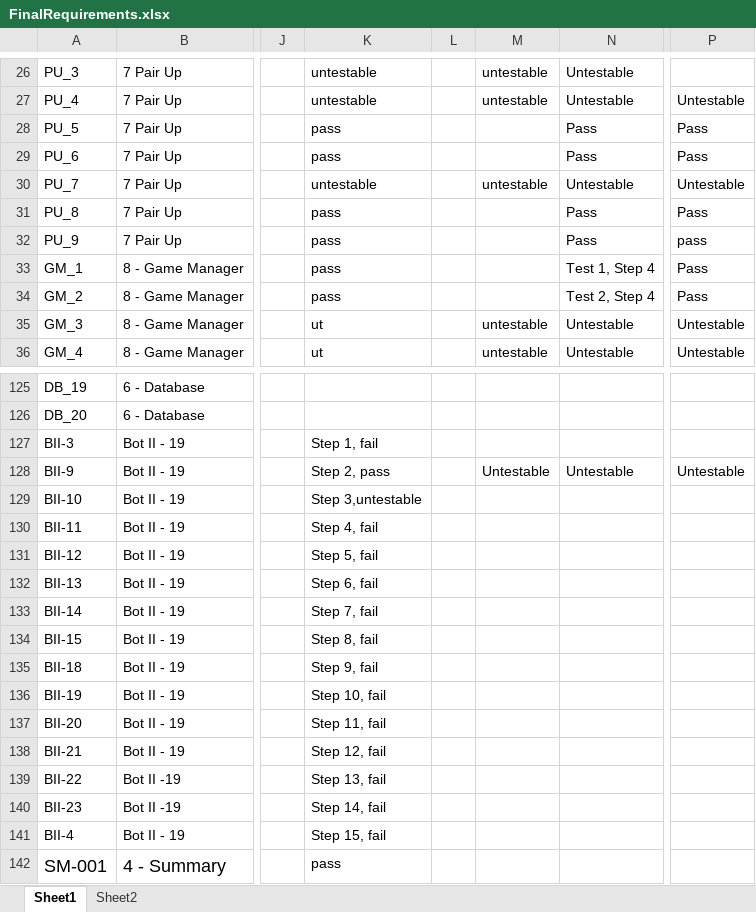
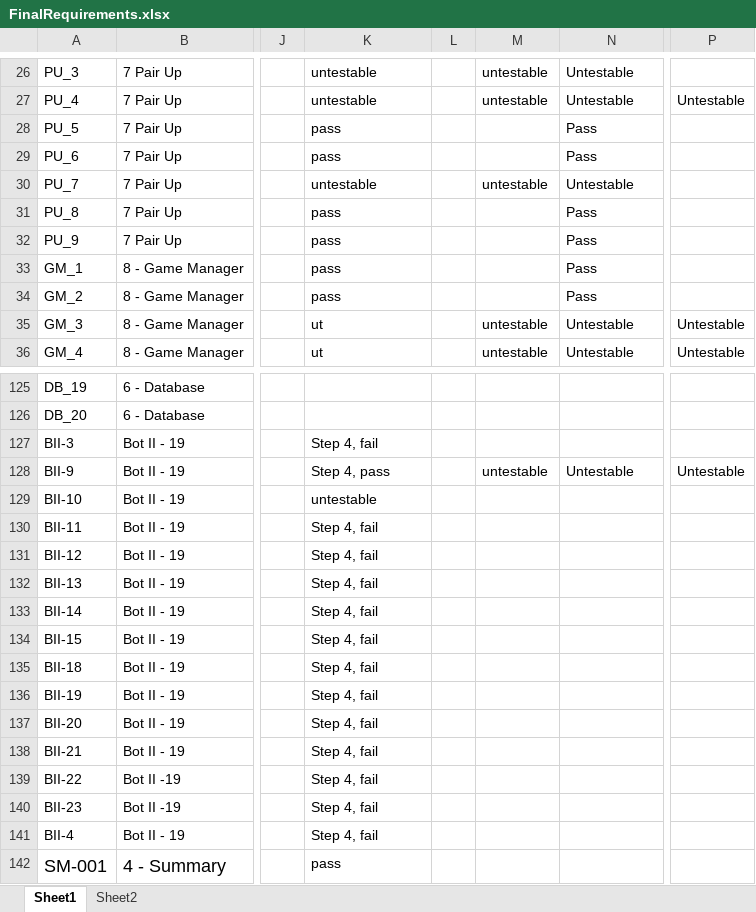
Before and after one commit to utastudents/cse3310-sp25-004, an Excel workbook: FinalRequirements/FinalRequirements.xlsx, sheet Sheet1, drawn as a sheet; only a part is shown, gaps mark what is left out; values as stored, in another font and other column widths than the file's, no borders; the diff covers the shown part only; the diff names each change by its address in the sheet, - before the commit and + after, or states it on an @@ line.

Commit message:
edited requirement

```diff
--- a/FinalRequirements/FinalRequirements.xlsx (sheet Sheet1)
+++ b/FinalRequirements/FinalRequirements.xlsx (sheet Sheet1)
-P28:P29: Pass
+P28:P29: (empty)
-P30: Untestable
+P30: (empty)
-P31: Pass
+P31: (empty)
-P32: pass
+P32: (empty)
-N33: Test 1, Step 4
+N33: Pass
-P33:P34: Pass
+P33:P34: (empty)
-N34: Test 2, Step 4
+N34: Pass
-K127: Step 1, fail
+K127: Step 4, fail
-K128: Step 2, pass
+K128: Step 4, pass
-M128: Untestable
+M128: untestable
-K129: Step 3,untestable
+K129: untestable
-K131: Step 5, fail
+K131: Step 4, fail
-K132: Step 6, fail
+K132: Step 4, fail
-K133: Step 7, fail
+K133: Step 4, fail
-K134: Step 8, fail
+K134: Step 4, fail
-K135: Step 9, fail
+K135: Step 4, fail
-K136: Step 10, fail
+K136: Step 4, fail
-K137: Step 11, fail
+K137: Step 4, fail
-K138: Step 12, fail
+K138: Step 4, fail
-K139: Step 13, fail
+K139: Step 4, fail
-K140: Step 14, fail
+K140: Step 4, fail
-K141: Step 15, fail
+K141: Step 4, fail
```
Also changed, not shown: 32 edited cells elsewhere in this sheet.
